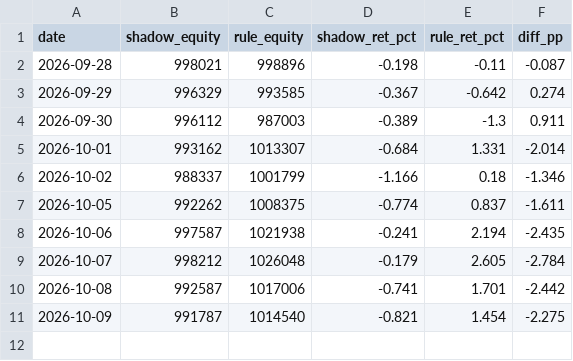
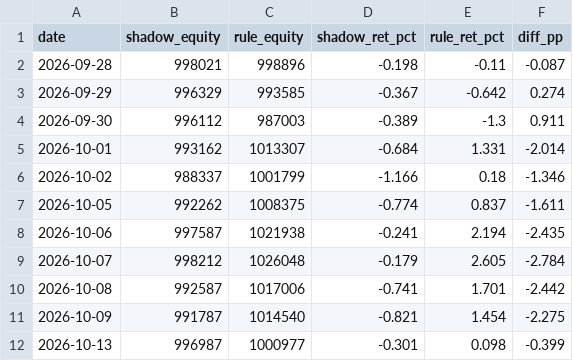
Before and after one commit to shimitsu123/public, a CSV file: quant_breakout/var/out/shadow_equity.csv, drawn as a sheet; the diff names each change by its address in the sheet, - before the commit and + after, or states it on an @@ line.

```diff
--- a/quant_breakout/var/out/shadow_equity.csv
+++ b/quant_breakout/var/out/shadow_equity.csv
+row 12: 2026-10-13 | 996987 | 1000977 | -0.301 | 0.098 | -0.399
```
Also changed, not shown: 5 other files.
